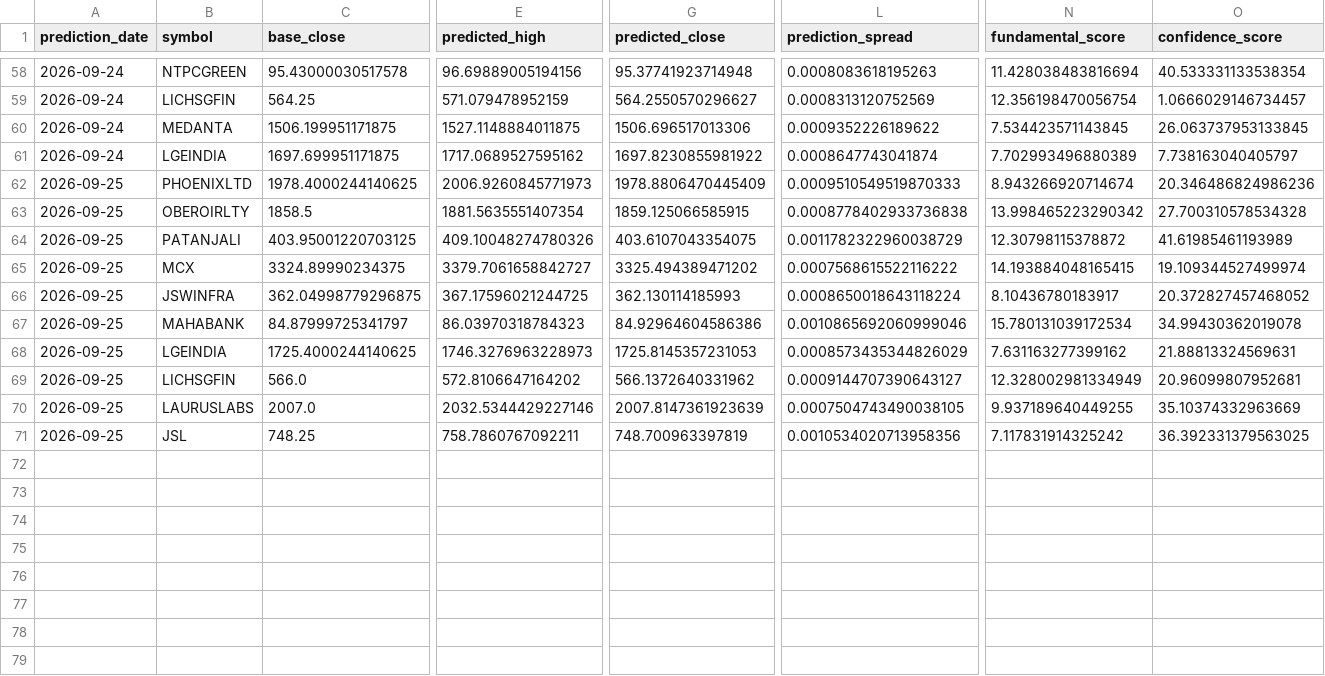
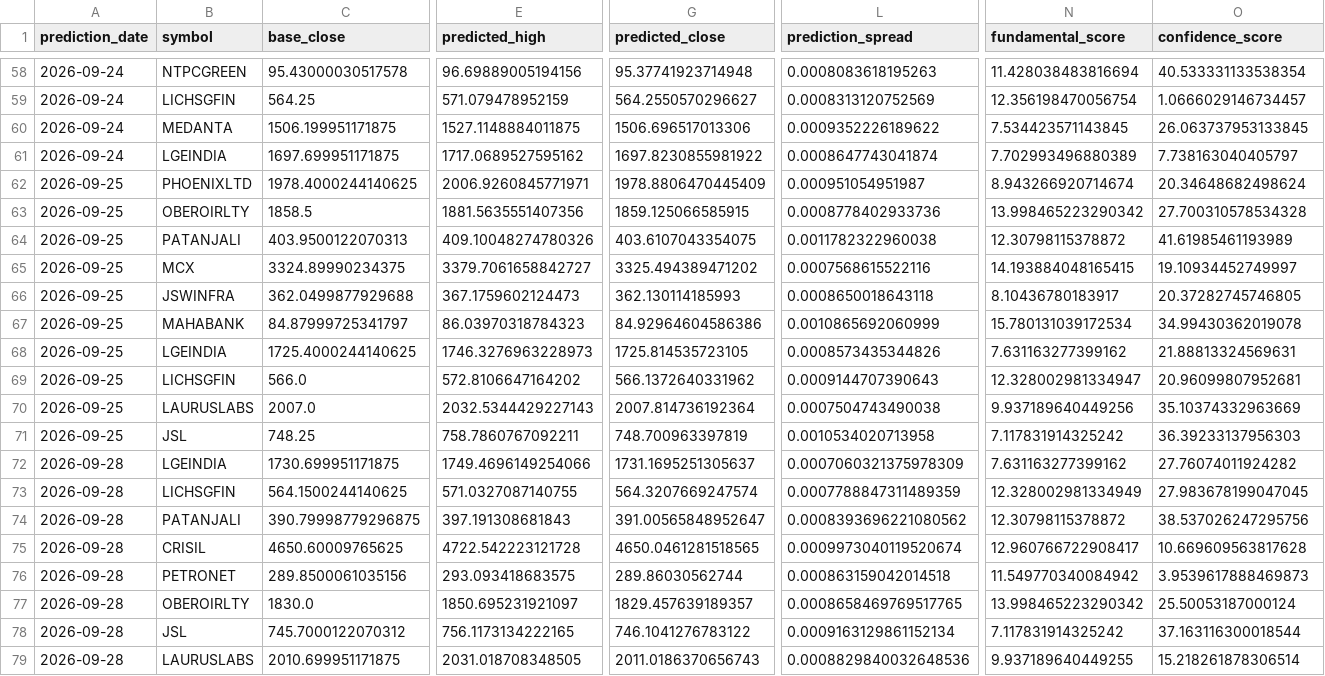
Before and after one commit to vishwasgarg5/stock-picker, a CSV file: data/predictions.csv, drawn as a sheet; only a part is shown, gaps mark what is left out; rows hold the shown columns only; the diff covers the shown part only; the diff names each change by its address in the sheet, - before the commit and + after, or states it on an @@ line.

```diff
--- a/data/predictions.csv
+++ b/data/predictions.csv
-E62 (predicted_high): 2006.9260845771973
+E62 (predicted_high): 2006.9260845771971
-L62 (prediction_spread): 0.0009510549519870333
+L62 (prediction_spread): 0.000951054951987
-O62 (confidence_score): 20.346486824986236
+O62 (confidence_score): 20.34648682498624
-E63 (predicted_high): 1881.5635551407354
+E63 (predicted_high): 1881.5635551407356
-L63 (prediction_spread): 0.0008778402933736838
+L63 (prediction_spread): 0.0008778402933736
-C64 (base_close): 403.95001220703125
+C64 (base_close): 403.9500122070313
-L64 (prediction_spread): 0.0011782322960038729
+L64 (prediction_spread): 0.0011782322960038
-L65 (prediction_spread): 0.0007568615522116222
+L65 (prediction_spread): 0.0007568615522116
-O65 (confidence_score): 19.109344527499974
+O65 (confidence_score): 19.10934452749997
-C66 (base_close): 362.04998779296875
+C66 (base_close): 362.0499877929688
-E66 (predicted_high): 367.17596021244725
+E66 (predicted_high): 367.1759602124473
-L66 (prediction_spread): 0.0008650018643118224
+L66 (prediction_spread): 0.0008650018643118
-O66 (confidence_score): 20.372827457468052
+O66 (confidence_score): 20.37282745746805
-L67 (prediction_spread): 0.0010865692060999046
+L67 (prediction_spread): 0.0010865692060999
-G68 (predicted_close): 1725.8145357231053
+G68 (predicted_close): 1725.814535723105
-L68 (prediction_spread): 0.0008573435344826029
+L68 (prediction_spread): 0.0008573435344826
-L69 (prediction_spread): 0.0009144707390643127
+L69 (prediction_spread): 0.0009144707390643
-N69 (fundamental_score): 12.328002981334949
+N69 (fundamental_score): 12.328002981334947
-E70 (predicted_high): 2032.5344429227146
+E70 (predicted_high): 2032.5344429227143
-G70 (predicted_close): 2007.8147361923639
+G70 (predicted_close): 2007.814736192364
-L70 (prediction_spread): 0.0007504743490038105
+L70 (prediction_spread): 0.0007504743490038
-N70 (fundamental_score): 9.937189640449255
+N70 (fundamental_score): 9.937189640449256
-L71 (prediction_spread): 0.0010534020713958356
+L71 (prediction_spread): 0.0010534020713958
-O71 (confidence_score): 36.392331379563025
+O71 (confidence_score): 36.39233137956303
+row 72: 2026-09-28 | LGEINDIA | 1730.699951171875 | 1749.4696149254066 | 1731.1695251305637 | 0.0007060321375978309 | 7.631163277399162 | 27.76074011924282
+row 73: 2026-09-28 | LICHSGFIN | 564.1500244140625 | 571.0327087140755 | 564.3207669247574 | 0.0007788847311489359 | 12.328002981334949 | 27.983678199047045
+row 74: 2026-09-28 | PATANJALI | 390.79998779296875 | 397.191308681843 | 391.00565848952647 | 0.0008393696221080562 | 12.30798115378872 | 38.537026247295756
+row 75: 2026-09-28 | CRISIL | 4650.60009765625 | 4722.542223121728 | 4650.0461281518565 | 0.0009973040119520674 | 12.960766722908417 | 10.669609563817628
+row 76: 2026-09-28 | PETRONET | 289.8500061035156 | 293.093418683575 | 289.86030562744 | 0.000863159042014518 | 11.549770340084942 | 3.9539617888469873
+row 77: 2026-09-28 | OBEROIRLTY | 1830.0 | 1850.695231921097 | 1829.457639189357 | 0.0008658469769517765 | 13.998465223290342 | 25.50053187000124
+row 78: 2026-09-28 | JSL | 745.7000122070312 | 756.1173134222165 | 746.1041276783122 | 0.0009163129861152134 | 7.117831914325242 | 37.163116300018544
+row 79: 2026-09-28 | LAURUSLABS | 2010.699951171875 | 2031.018708348505 | 2011.0186370656743 | 0.0008829840032648536 | 9.937189640449255 | 15.218261878306514
```
Also changed, not shown: 2 added rows elsewhere in this file, data/evaluations.csv, data/paper_trades.csv, 19 other files.
